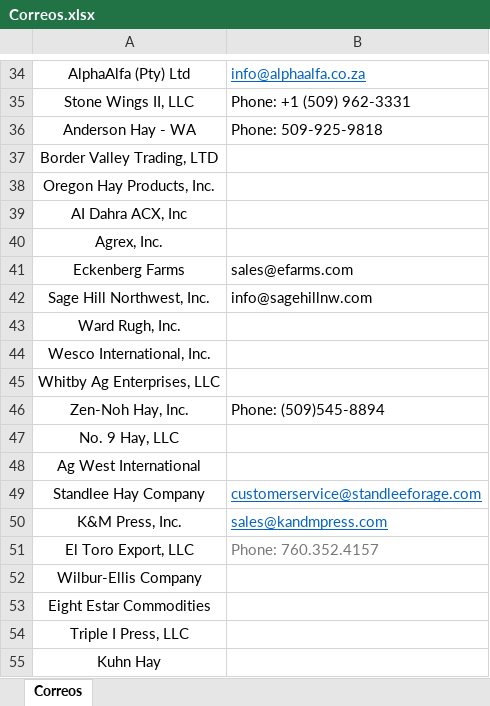
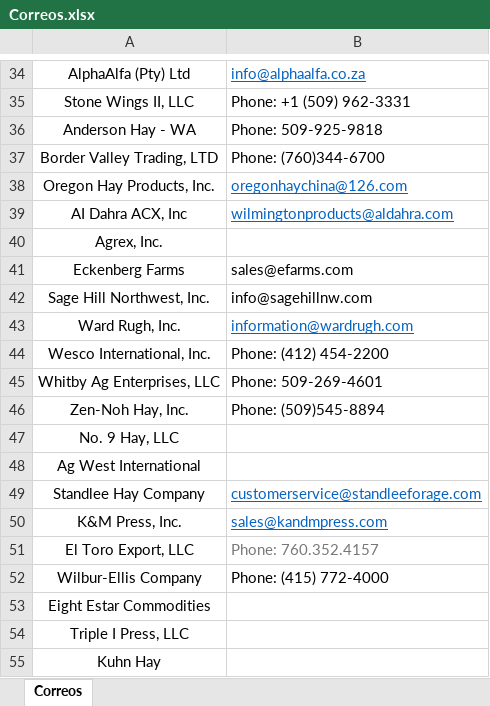
Before and after one commit to jrauljperez02/curse_raul_python, an Excel workbook: WORK/Correos.xlsx, sheet Correos, drawn as a sheet; only a part is shown, gaps mark what is left out; values as stored, in another font and other column widths than the file's, no borders; the diff names each change by its address in the sheet, - before the commit and + after, or states it on an @@ line.

```diff
--- a/WORK/Correos.xlsx (sheet Correos)
+++ b/WORK/Correos.xlsx (sheet Correos)
-B37: (empty)
+B37: Phone: (760)344-6700
-B38: (empty)
+B38: oregonhaychina@126.com
-B39: (empty)
+B39: wilmingtonproducts@aldahra.com
-B43: (empty)
+B43: information@wardrugh.com
-B44: (empty)
+B44: Phone: (412) 454-2200
-B45: (empty)
+B45: Phone: 509-269-4601
-B52: (empty)
+B52: Phone: (415) 772-4000
```
Also changed, not shown: 1 other file.
